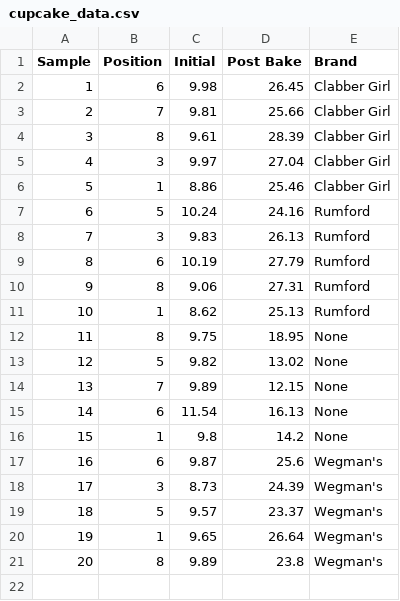
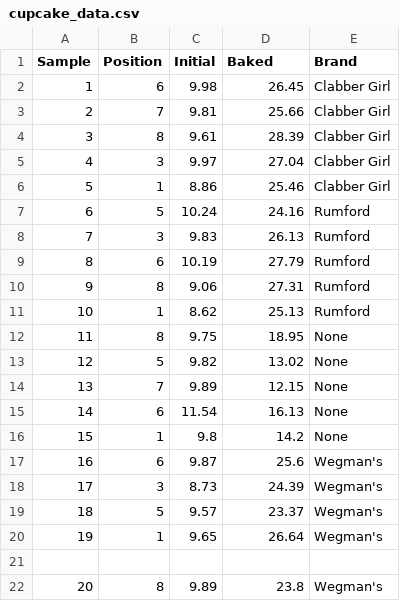
Before and after one commit to tedtasman/STAT-461-Course-Project, a CSV file: cupcake_data.csv, drawn as a sheet.

Commit message:
Rename 'Post Bake' column to 'Baked' in CSV

```diff
--- a/cupcake_data.csv
+++ b/cupcake_data.csv
@@ -1,2 +1,2 @@
-Sample,Position,Initial,Post Bake,Brand
+Sample,Position,Initial,Baked,Brand
 1,6,9.98,26.45,Clabber Girl
@@ -20,2 +20,3 @@
 19,1,9.65,26.64,Wegman's
+
 20,8,9.89,23.8,Wegman's
```
